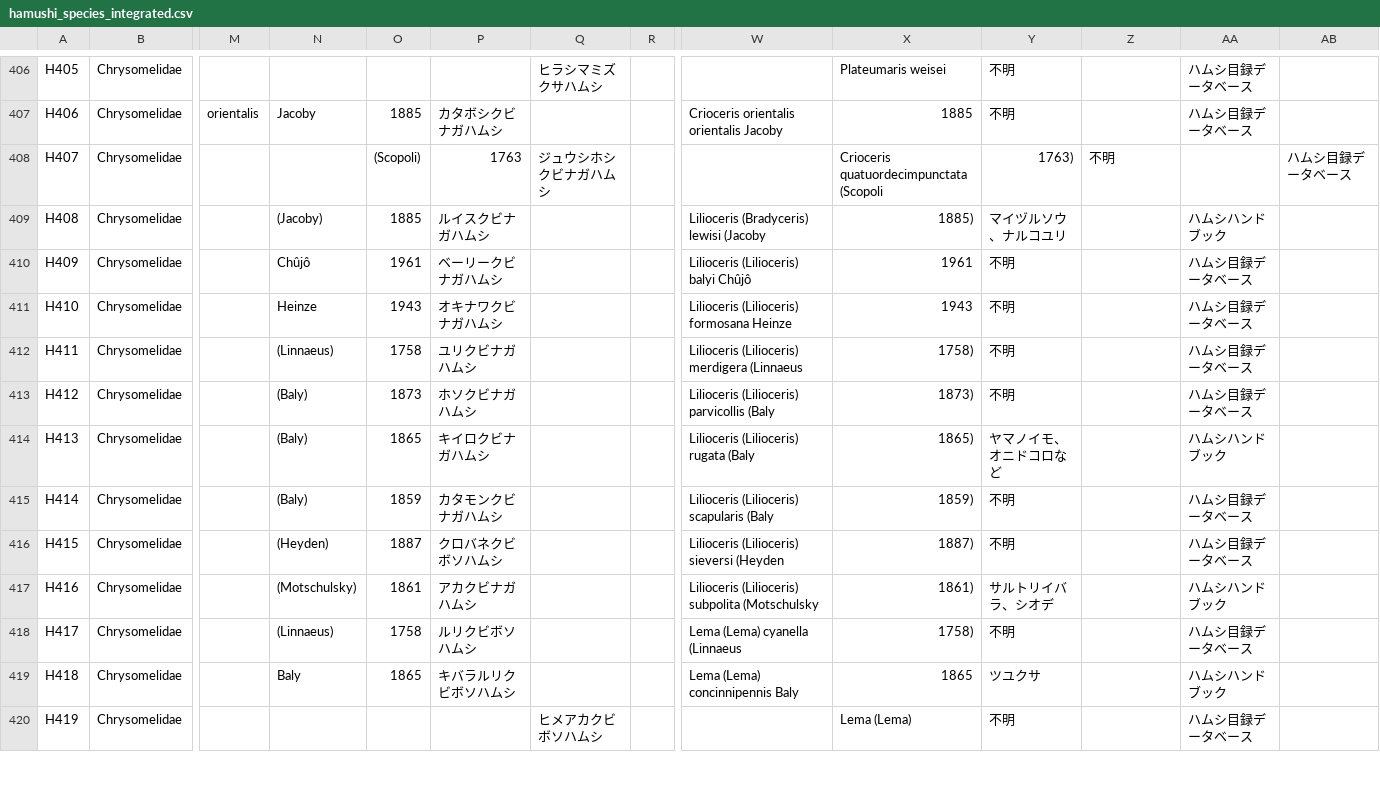
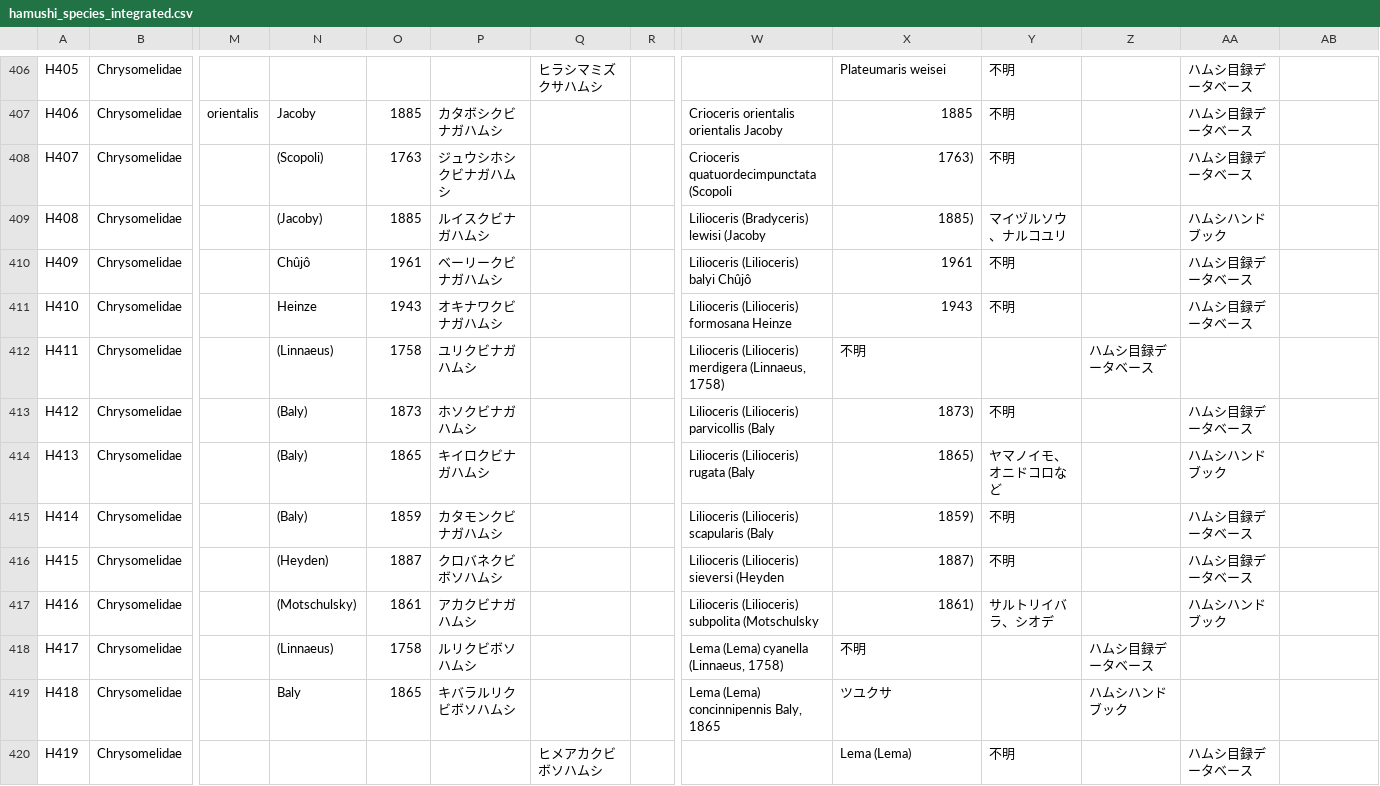
Before and after one commit to orau98/orau98.github.io, a CSV file: public/hamushi_species_integrated.csv, drawn as a sheet; only a part is shown, gaps mark what is left out; the diff names each change by its address in the sheet, - before the commit and + after, or states it on an @@ line.

```diff
--- a/public/hamushi_species_integrated.csv
+++ b/public/hamushi_species_integrated.csv
-N408: (empty)
+N408: (Scopoli)
-O408: (Scopoli)
+O408: 1763
-P408: 1763
+P408: ジュウシホシクビナガハムシ
-Q408: ジュウシホシクビナガハムシ
+Q408: (empty)
-W408: (empty)
+W408: Crioceris quatuordecimpunctata (Scopoli
-X408: Crioceris quatuordecimpunctata (Scopoli
+X408: 1763)
-Y408: 1763)
+Y408: 不明
-Z408: 不明
+Z408: (empty)
-AA408: (empty)
+AA408: ハムシ目録データベース
-AB408: ハムシ目録データベース
+AB408: (empty)
-W412: …(Lilioceris) merdigera (Linnaeus
+W412: …(Lilioceris) merdigera (Linnaeus, 1758)
-X412: 1758)
+X412: 不明
-Y412: 不明
+Y412: (empty)
-Z412: (empty)
+Z412: ハムシ目録データベース
-AA412: ハムシ目録データベース
+AA412: (empty)
-W418: Lema (Lema) cyanella (Linnaeus
+W418: Lema (Lema) cyanella (Linnaeus, 1758)
-X418: 1758)
+X418: 不明
-Y418: 不明
+Y418: (empty)
-Z418: (empty)
+Z418: ハムシ目録データベース
-AA418: ハムシ目録データベース
+AA418: (empty)
-W419: Lema (Lema) concinnipennis Baly
+W419: Lema (Lema) concinnipennis Baly, 1865
-X419: 1865
+X419: ツユクサ
-Y419: ツユクサ
+Y419: (empty)
-Z419: (empty)
+Z419: ハムシハンドブック
-AA419: ハムシハンドブック
+AA419: (empty)
```
Also changed, not shown: 1 other file.
